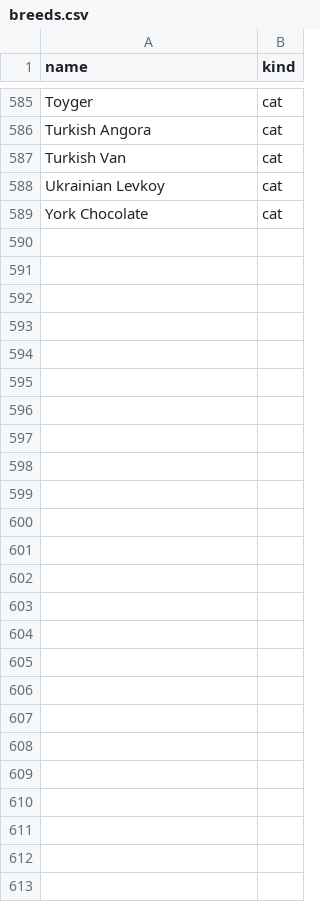
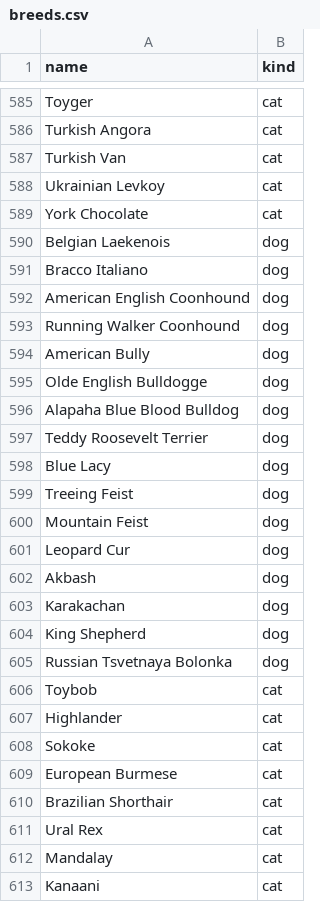
Before and after one commit to denisvolokhhome/pets.backend.dev, a CSV file: fastapi-backend/db/breeds.csv, drawn as a sheet; only a part is shown, gaps mark what is left out.

```diff
--- a/fastapi-backend/db/breeds.csv
+++ b/fastapi-backend/db/breeds.csv
@@ -589 +589,25 @@ Ukrainian Levkoy,cat
 York Chocolate,cat
+Belgian Laekenois,dog
+Bracco Italiano,dog
+American English Coonhound,dog
+Running Walker Coonhound,dog
+American Bully,dog
+Olde English Bulldogge,dog
+Alapaha Blue Blood Bulldog,dog
+Teddy Roosevelt Terrier,dog
+Blue Lacy,dog
+Treeing Feist,dog
+Mountain Feist,dog
+Leopard Cur,dog
+Akbash,dog
+Karakachan,dog
+King Shepherd,dog
+Russian Tsvetnaya Bolonka,dog
+Toybob,cat
+Highlander,cat
+Sokoke,cat
+European Burmese,cat
+Brazilian Shorthair,cat
+Ural Rex,cat
+Mandalay,cat
+Kanaani,cat
```
Also changed, not shown: 2 other files.
